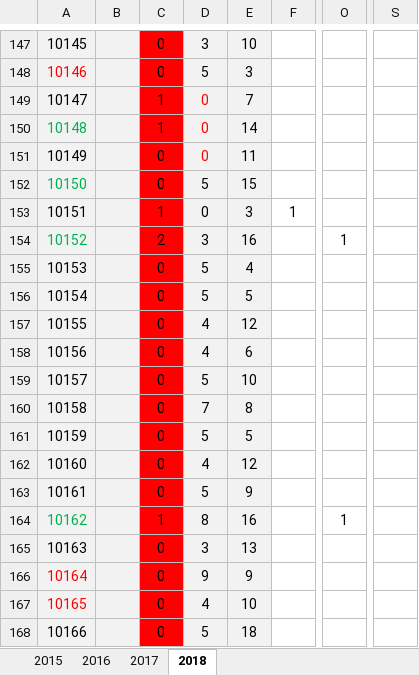
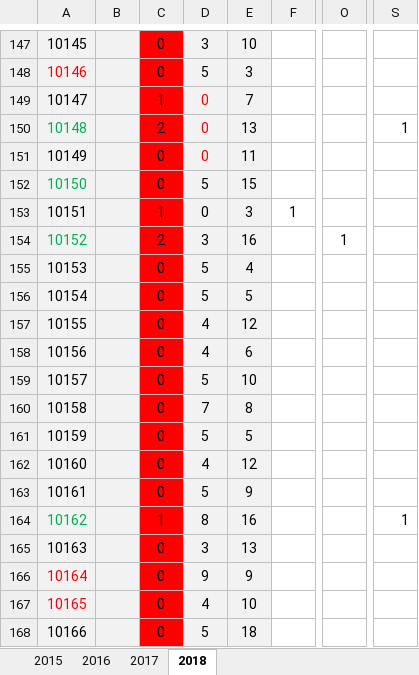
Before and after one commit to nicknakov/NstoreOnline, an Excel workbook: Clips_Inventory_16.xlsx, sheet 2018, drawn as a sheet; only a part is shown, gaps mark what is left out; values as stored, in another font and other column widths than the file's, no borders; the diff covers the shown part only; the diff names each change by its address in the sheet, - before the commit and + after, or states it on an @@ line.

```diff
--- a/Clips_Inventory_16.xlsx (sheet 2018)
+++ b/Clips_Inventory_16.xlsx (sheet 2018)
-C150: 1
+C150: 2
-E150: 14
+E150: 13
-S150: (empty)
+S150: 1
-O164: 1
+O164: (empty)
-S164: (empty)
+S164: 1
```
Also changed, not shown: 29 edited cells elsewhere in this sheet.
